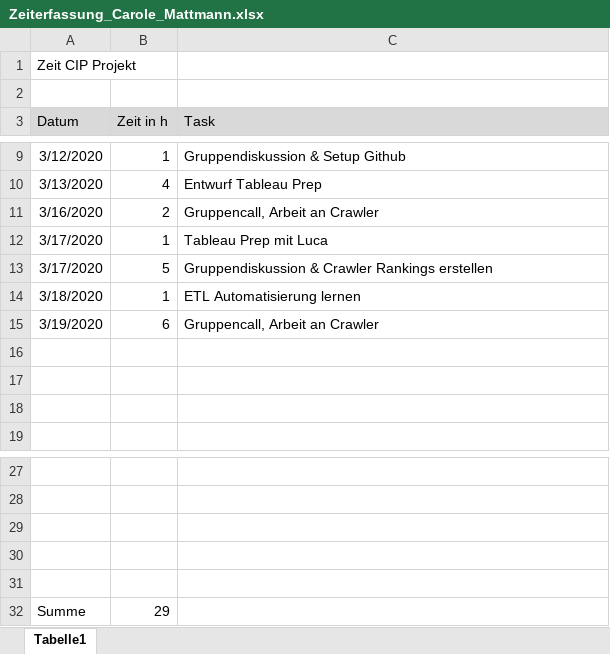
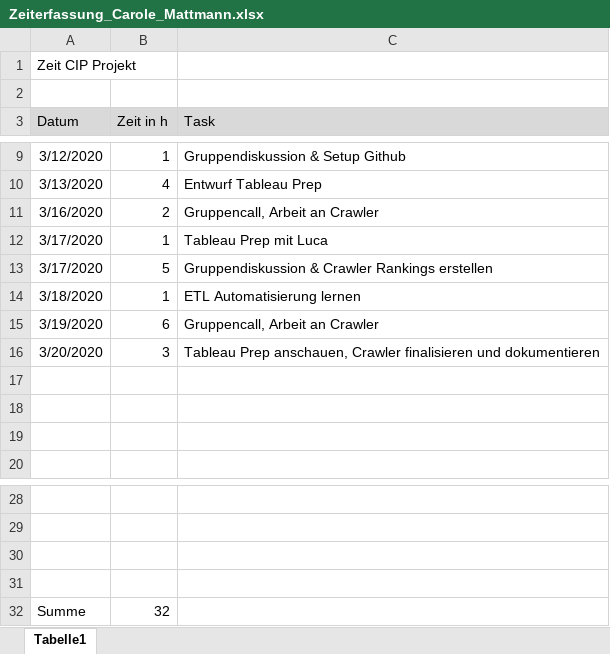
Before and after one commit to caro-mat/cip, an Excel workbook: arbeitszeit/Zeiterfassung_Carole_Mattmann.xlsx, sheet Tabelle1, drawn as a sheet; only a part is shown, gaps mark what is left out; values as stored, in another font and other column widths than the file's, no borders; removed rows and columns are numbered as before the commit, all else as after; the diff names each change by its address in the sheet, - before the commit and + after, or states it on an @@ line.

Commit message:
crawlers fertig

```diff
--- a/arbeitszeit/Zeiterfassung_Carole_Mattmann.xlsx (sheet Tabelle1)
+++ b/arbeitszeit/Zeiterfassung_Carole_Mattmann.xlsx (sheet Tabelle1)
+row 16: 3/20/2020 | 3 | Tableau Prep anschauen, Crawler finalisieren und dokumentieren
-row 31: (empty)
-B32 (Zeit in h): 29
+B32 (Zeit in h): 32
```
Also changed, not shown: 4 other files.
